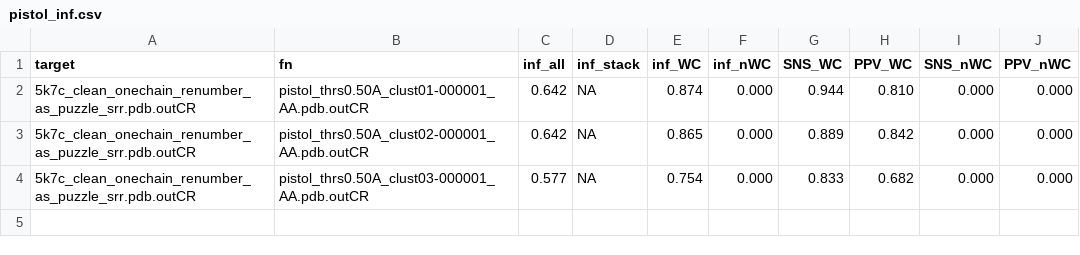
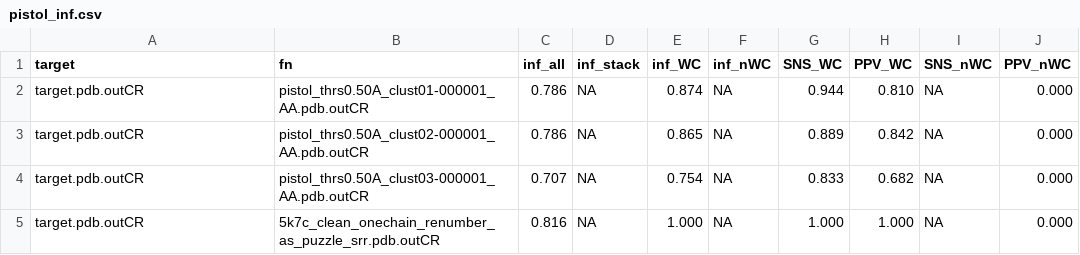
Before and after one commit to mmagnus/rna-tools, a CSV file: rna_pdb_tools/utils/rna_calc_inf/test_output/pistol_inf.csv, drawn as a sheet.

```diff
--- a/rna_pdb_tools/utils/rna_calc_inf/test_output/pistol_inf.csv
+++ b/rna_pdb_tools/utils/rna_calc_inf/test_output/pistol_inf.csv
@@ -1,4 +1,5 @@
 target,fn,inf_all, inf_stack, inf_WC, inf_nWC, SNS_WC, PPV_WC, SNS_nWC, PPV_nWC
-5k7c_clean_onechain_renumber_as_puzzle_srr.pdb.outCR,pistol_thrs0.50A_clust01-000001_AA.pdb.outCR,0.642,NA,0.874,0.000,0.944,0.810,0.000,0.000
-5k7c_clean_onechain_renumber_as_puzzle_srr.pdb.outCR,pistol_thrs0.50A_clust02-000001_AA.pdb.outCR,0.642,NA,0.865,0.000,0.889,0.842,0.000,0.000
-5k7c_clean_onechain_renumber_as_puzzle_srr.pdb.outCR,pistol_thrs0.50A_clust03-000001_AA.pdb.outCR,0.577,NA,0.754,0.000,0.833,0.682,0.000,0.000
+target.pdb.outCR,pistol_thrs0.50A_clust01-000001_AA.pdb.outCR,0.786,NA,0.874,NA,0.944,0.810,NA,0.000
+target.pdb.outCR,pistol_thrs0.50A_clust02-000001_AA.pdb.outCR,0.786,NA,0.865,NA,0.889,0.842,NA,0.000
+target.pdb.outCR,pistol_thrs0.50A_clust03-000001_AA.pdb.outCR,0.707,NA,0.754,NA,0.833,0.682,NA,0.000
+target.pdb.outCR,5k7c_clean_onechain_renumber_as_puzzle_srr.pdb.outCR,0.816,NA,1.000,NA,1.000,1.000,NA,0.000
```
Also changed, not shown: 15 other files.
